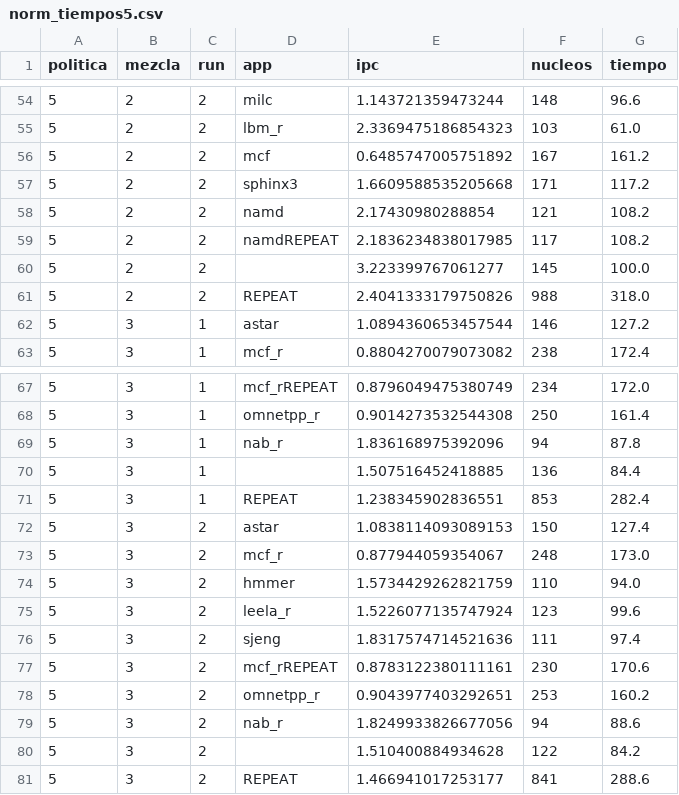
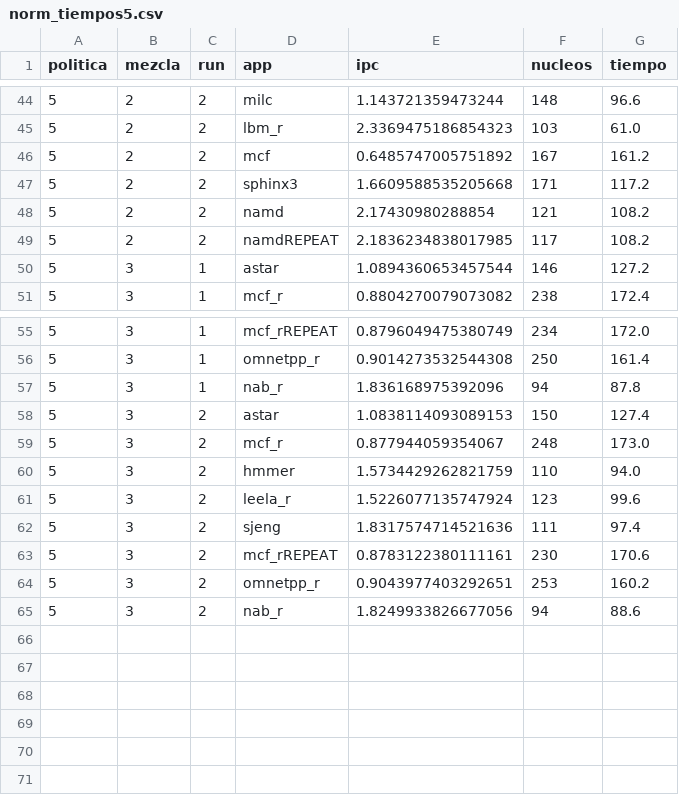
Before and after one commit to DMirVid/repo_tfg, a CSV file: resultados/norm_tiempos5.csv, drawn as a sheet; only a part is shown, gaps mark what is left out; the diff covers the shown part only; the diff names each change by its address in the sheet, - before the commit and + after, or states it on an @@ line.

```diff
--- a/resultados/norm_tiempos5.csv
+++ b/resultados/norm_tiempos5.csv
-row 60: 5 | 2 | 2 |  | 3.223399767061277 | 145 | 100.0
-row 61: 5 | 2 | 2 | REPEAT | 2.4041333179750826 | 988 | 318.0
-row 70: 5 | 3 | 1 |  | 1.507516452418885 | 136 | 84.4
-row 71: 5 | 3 | 1 | REPEAT | 1.238345902836551 | 853 | 282.4
-row 80: 5 | 3 | 2 |  | 1.510400884934628 | 122 | 84.2
-row 81: 5 | 3 | 2 | REPEAT | 1.466941017253177 | 841 | 288.6
```
Also changed, not shown: 10 removed rows elsewhere in this file, resultados/norm_tiempos4.csv, 6 other files.
